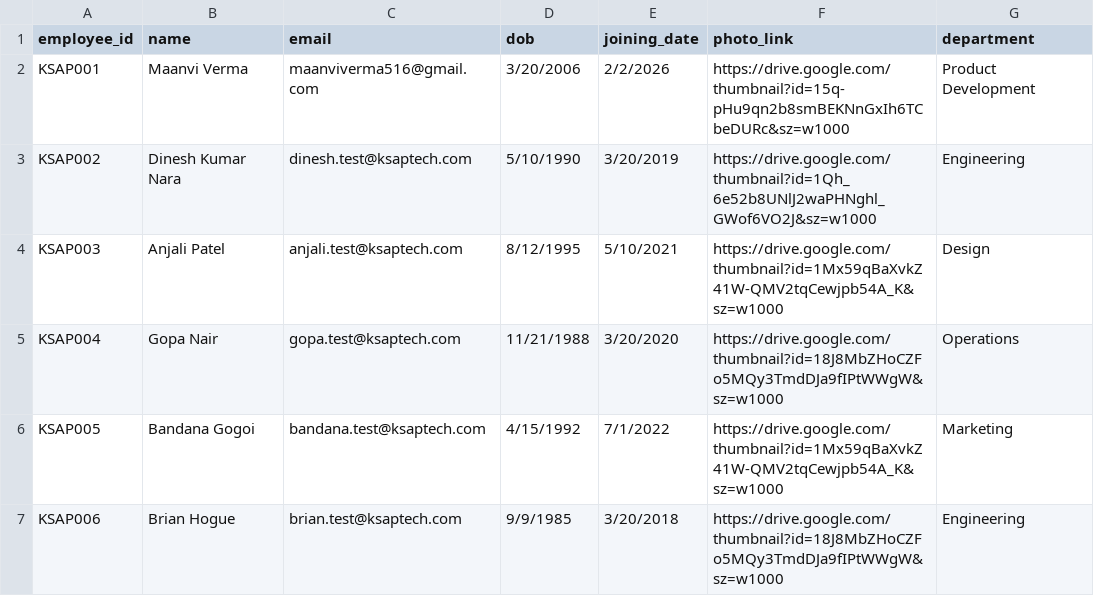
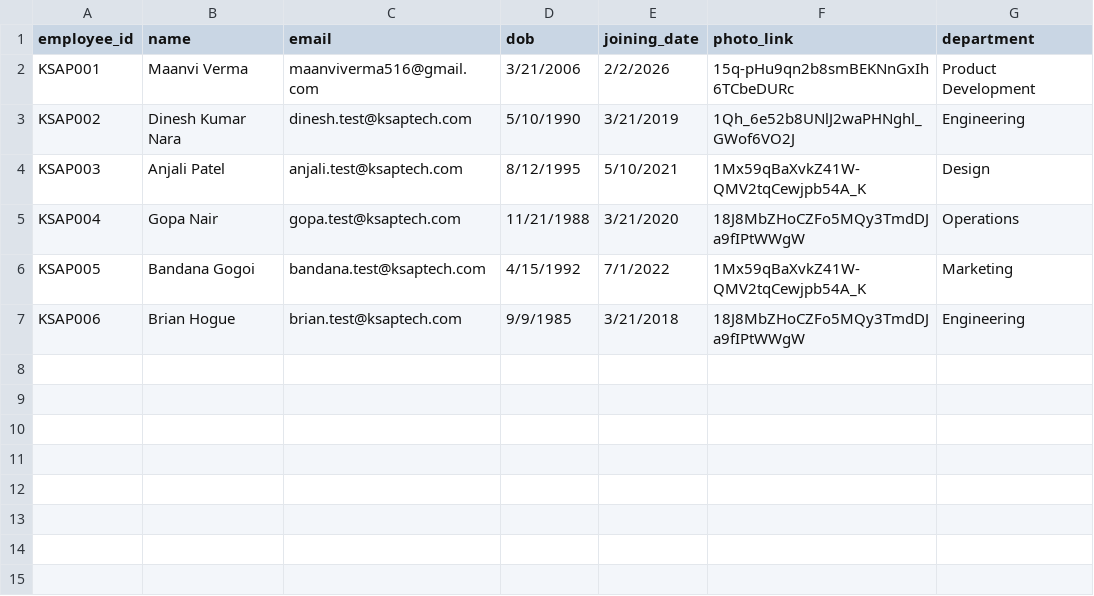
Before and after one commit to maanvi14/HR-Event-Automation, a CSV file: data/employees.csv, drawn as a sheet.

```diff
--- a/data/employees.csv
+++ b/data/employees.csv
@@ -1,7 +1,7 @@
 employee_id,name,email,dob,joining_date,photo_link,department
-KSAP001,Maanvi Verma,maanviverma516@gmail.com,3/20/2006,2/2/2026,https://drive.google.com/thumbnail?id=15q-pHu9qn2b8smBEKNnGxIh6TCbeDURc&sz=w1000,Product Development
-KSAP002,Dinesh Kumar Nara,dinesh.test@ksaptech.com,5/10/1990,3/20/2019,https://drive.google.com/thumbnail?id=1Qh_6e52b8UNlJ2waPHNghl_GWof6VO2J&sz=w1000,Engineering
-KSAP003,Anjali Patel,anjali.test@ksaptech.com,8/12/1995,5/10/2021,https://drive.google.com/thumbnail?id=1Mx59qBaXvkZ41W-QMV2tqCewjpb54A_K&sz=w1000,Design
-KSAP004,Gopa Nair,gopa.test@ksaptech.com,11/21/1988,3/20/2020,https://drive.google.com/thumbnail?id=18J8MbZHoCZFo5MQy3TmdDJa9fIPtWWgW&sz=w1000,Operations
-KSAP005,Bandana Gogoi,bandana.test@ksaptech.com,4/15/1992,7/1/2022,https://drive.google.com/thumbnail?id=1Mx59qBaXvkZ41W-QMV2tqCewjpb54A_K&sz=w1000,Marketing
-KSAP006,Brian Hogue,brian.test@ksaptech.com,9/9/1985,3/20/2018,https://drive.google.com/thumbnail?id=18J8MbZHoCZFo5MQy3TmdDJa9fIPtWWgW&sz=w1000,Engineering
+KSAP001,Maanvi Verma,maanviverma516@gmail.com,3/21/2006,2/2/2026,15q-pHu9qn2b8smBEKNnGxIh6TCbeDURc,Product Development
+KSAP002,Dinesh Kumar Nara,dinesh.test@ksaptech.com,5/10/1990,3/21/2019,1Qh_6e52b8UNlJ2waPHNghl_GWof6VO2J,Engineering
+KSAP003,Anjali Patel,anjali.test@ksaptech.com,8/12/1995,5/10/2021,1Mx59qBaXvkZ41W-QMV2tqCewjpb54A_K,Design
+KSAP004,Gopa Nair,gopa.test@ksaptech.com,11/21/1988,3/21/2020,18J8MbZHoCZFo5MQy3TmdDJa9fIPtWWgW,Operations
+KSAP005,Bandana Gogoi,bandana.test@ksaptech.com,4/15/1992,7/1/2022,1Mx59qBaXvkZ41W-QMV2tqCewjpb54A_K,Marketing
+KSAP006,Brian Hogue,brian.test@ksaptech.com,9/9/1985,3/21/2018,18J8MbZHoCZFo5MQy3TmdDJa9fIPtWWgW,Engineering
```
Also changed, not shown: 4 other files.
